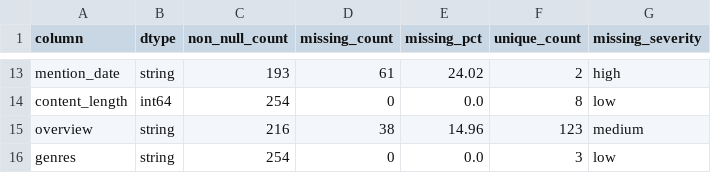
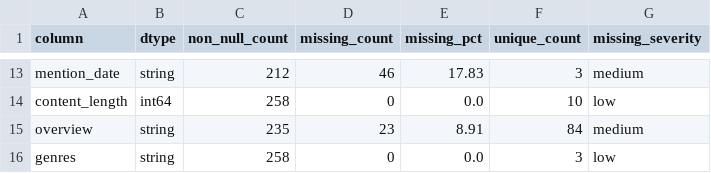
Before and after one commit to t0pa/social_media_brand_monitor, a CSV file: data/processed/apple_brand_eda/apple_quality_report.csv, drawn as a sheet; only a part is shown, gaps mark what is left out; the diff covers the shown part only; the diff names each change by its address in the sheet, - before the commit and + after, or states it on an @@ line.

```diff
--- a/data/processed/apple_brand_eda/apple_quality_report.csv
+++ b/data/processed/apple_brand_eda/apple_quality_report.csv
-C13 (non_null_count): 193
+C13 (non_null_count): 212
-D13 (missing_count): 61
+D13 (missing_count): 46
-E13 (missing_pct): 24.02
+E13 (missing_pct): 17.83
-F13 (unique_count): 2
+F13 (unique_count): 3
-G13 (missing_severity): high
+G13 (missing_severity): medium
-C14 (non_null_count): 254
+C14 (non_null_count): 258
-F14 (unique_count): 8
+F14 (unique_count): 10
-C15 (non_null_count): 216
+C15 (non_null_count): 235
-D15 (missing_count): 38
+D15 (missing_count): 23
-E15 (missing_pct): 14.96
+E15 (missing_pct): 8.91
-F15 (unique_count): 123
+F15 (unique_count): 84
-C16 (non_null_count): 254
+C16 (non_null_count): 258
```
Also changed, not shown: 34 edited cells elsewhere in this file, data/processed/apple_brand_eda/apple_quality_issues.csv, 49 other files.
